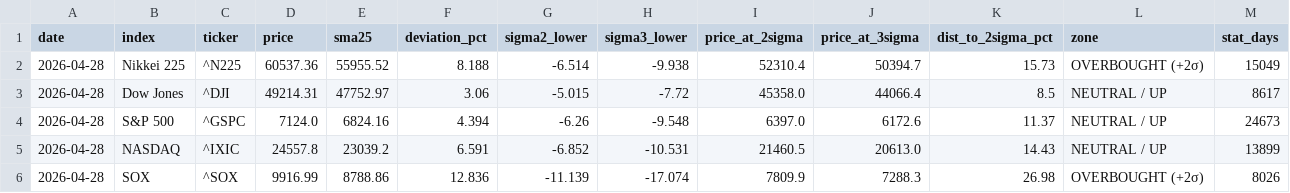
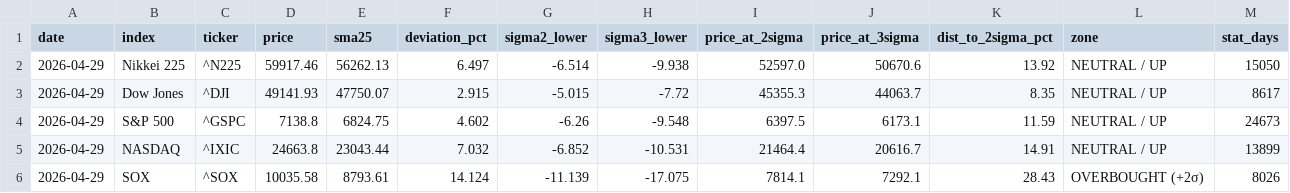
Before and after one commit to okanemochi-banzai/nikkei225-screener, a CSV file: output/deviation_snapshot.csv, drawn as a sheet.

```diff
--- a/output/deviation_snapshot.csv
+++ b/output/deviation_snapshot.csv
@@ -1,6 +1,6 @@
 date,index,ticker,price,sma25,deviation_pct,sigma2_lower,sigma3_lower,price_at_2sigma,price_at_3sigma,dist_to_2sigma_pct,zone,stat_days
-2026-04-28,Nikkei 225,^N225,60537.36,55955.52,8.188,-6.514,-9.938,52310.4,50394.7,15.73,OVERBOUGHT (+2σ),15049
-2026-04-28,Dow Jones,^DJI,49214.31,47752.97,3.06,-5.015,-7.72,45358.0,44066.4,8.5,NEUTRAL / UP,8617
-2026-04-28,S&P 500,^GSPC,7124.0,6824.16,4.394,-6.26,-9.548,6397.0,6172.6,11.37,NEUTRAL / UP,24673
-2026-04-28,NASDAQ,^IXIC,24557.8,23039.2,6.591,-6.852,-10.531,21460.5,20613.0,14.43,NEUTRAL / UP,13899
-2026-04-28,SOX,^SOX,9916.99,8788.86,12.836,-11.139,-17.074,7809.9,7288.3,26.98,OVERBOUGHT (+2σ),8026
+2026-04-29,Nikkei 225,^N225,59917.46,56262.13,6.497,-6.514,-9.938,52597.0,50670.6,13.92,NEUTRAL / UP,15050
+2026-04-29,Dow Jones,^DJI,49141.93,47750.07,2.915,-5.015,-7.72,45355.3,44063.7,8.35,NEUTRAL / UP,8617
+2026-04-29,S&P 500,^GSPC,7138.8,6824.75,4.602,-6.26,-9.548,6397.5,6173.1,11.59,NEUTRAL / UP,24673
+2026-04-29,NASDAQ,^IXIC,24663.8,23043.44,7.032,-6.852,-10.531,21464.4,20616.7,14.91,NEUTRAL / UP,13899
+2026-04-29,SOX,^SOX,10035.58,8793.61,14.124,-11.139,-17.075,7814.1,7292.1,28.43,OVERBOUGHT (+2σ),8026
```
Also changed, not shown: 3 other files.
